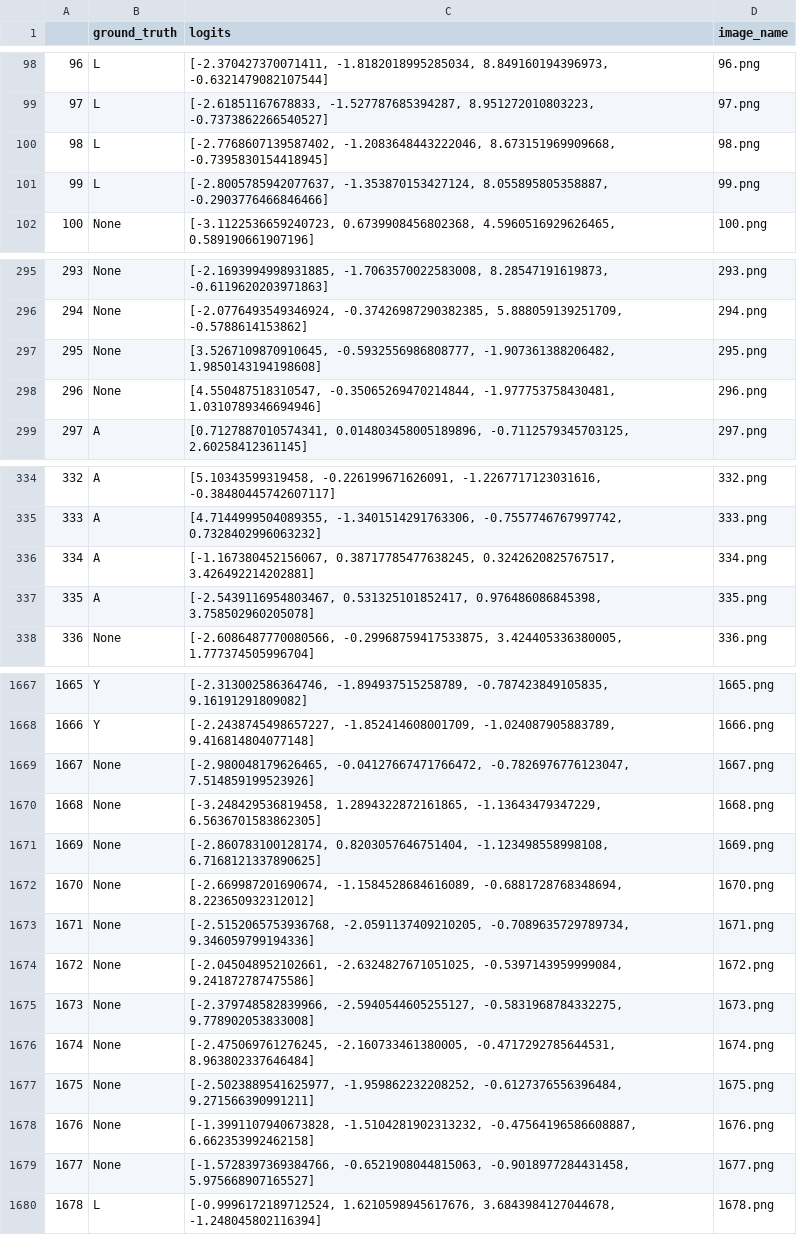
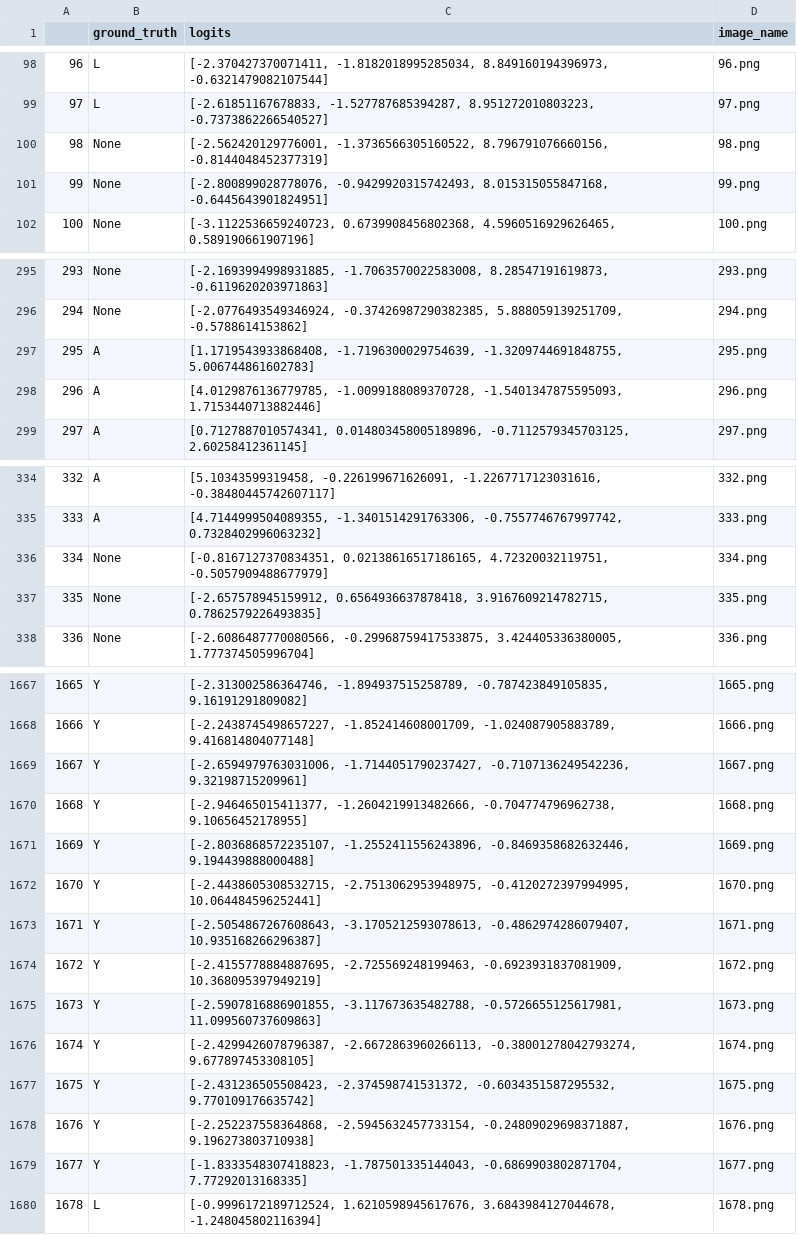
Before and after one commit to Joel-Baptista/larcc_vision_interface, a CSV file: Dataset/Scripts/left.csv, drawn as a sheet; only a part is shown, gaps mark what is left out; the diff covers the shown part only.

```diff
--- a/Dataset/Scripts/left.csv
+++ b/Dataset/Scripts/left.csv
@@ -99,4 +99,4 @@
 97,L,"[-2.61851167678833, -1.527787685394287, 8.951272010803223, -0.7373862266540527]",97.png
-98,L,"[-2.7768607139587402, -1.2083648443222046, 8.673151969909668, -0.7395830154418945]",98.png
-99,L,"[-2.8005785942077637, -1.353870153427124, 8.055895805358887, -0.2903776466846466]",99.png
+98,None,"[-2.562420129776001, -1.3736566305160522, 8.796791076660156, -0.8144048452377319]",98.png
+99,None,"[-2.800899028778076, -0.9429920315742493, 8.015315055847168, -0.6445643901824951]",99.png
 100,None,"[-3.1122536659240723, 0.6739908456802368, 4.5960516929626465, 0.589190661907196]",100.png
@@ -296,4 +296,4 @@
 294,None,"[-2.0776493549346924, -0.37426987290382385, 5.888059139251709, -0.5788614153862]",294.png
-295,None,"[3.5267109870910645, -0.5932556986808777, -1.907361388206482, 1.9850143194198608]",295.png
-296,None,"[4.550487518310547, -0.35065269470214844, -1.977753758430481, 1.0310789346694946]",296.png
+295,A,"[1.1719543933868408, -1.7196300029754639, -1.3209744691848755, 5.006744861602783]",295.png
+296,A,"[4.0129876136779785, -1.0099188089370728, -1.5401347875595093, 1.7153440713882446]",296.png
 297,A,"[0.7127887010574341, 0.014803458005189896, -0.7112579345703125, 2.60258412361145]",297.png
@@ -335,4 +335,4 @@
 333,A,"[4.7144999504089355, -1.3401514291763306, -0.7557746767997742, 0.7328402996063232]",333.png
-334,A,"[-1.167380452156067, 0.38717785477638245, 0.3242620825767517, 3.426492214202881]",334.png
-335,A,"[-2.5439116954803467, 0.531325101852417, 0.976486086845398, 3.758502960205078]",335.png
+334,None,"[-0.8167127370834351, 0.02138616517186165, 4.72320032119751, -0.5057909488677979]",334.png
+335,None,"[-2.657578945159912, 0.6564936637878418, 3.9167609214782715, 0.7862579226493835]",335.png
 336,None,"[-2.6086487770080566, -0.29968759417533875, 3.424405336380005, 1.777374505996704]",336.png
@@ -1668,13 +1668,13 @@
 1666,Y,"[-2.2438745498657227, -1.852414608001709, -1.024087905883789, 9.416814804077148]",1666.png
-1667,None,"[-2.980048179626465, -0.04127667471766472, -0.7826976776123047, 7.514859199523926]",1667.png
-1668,None,"[-3.248429536819458, 1.2894322872161865, -1.13643479347229, 6.5636701583862305]",1668.png
-1669,None,"[-2.860783100128174, 0.8203057646751404, -1.123498558998108, 6.7168121337890625]",1669.png
-1670,None,"[-2.669987201690674, -1.1584528684616089, -0.6881728768348694, 8.223650932312012]",1670.png
-1671,None,"[-2.5152065753936768, -2.0591137409210205, -0.7089635729789734, 9.346059799194336]",1671.png
-1672,None,"[-2.045048952102661, -2.6324827671051025, -0.5397143959999084, 9.241872787475586]",1672.png
-1673,None,"[-2.379748582839966, -2.5940544605255127, -0.5831968784332275, 9.778902053833008]",1673.png
-1674,None,"[-2.475069761276245, -2.160733461380005, -0.4717292785644531, 8.963802337646484]",1674.png
-1675,None,"[-2.5023889541625977, -1.959862232208252, -0.6127376556396484, 9.271566390991211]",1675.png
-1676,None,"[-1.3991107940673828, -1.5104281902313232, -0.47564196586608887, 6.662353992462158]",1676.png
-1677,None,"[-1.5728397369384766, -0.6521908044815063, -0.9018977284431458, 5.975668907165527]",1677.png
+1667,Y,"[-2.6594979763031006, -1.7144051790237427, -0.7107136249542236, 9.32198715209961]",1667.png
+1668,Y,"[-2.946465015411377, -1.2604219913482666, -0.704774796962738, 9.10656452178955]",1668.png
+1669,Y,"[-2.8036868572235107, -1.2552411556243896, -0.8469358682632446, 9.194439888000488]",1669.png
+1670,Y,"[-2.4438605308532715, -2.7513062953948975, -0.4120272397994995, 10.064484596252441]",1670.png
+1671,Y,"[-2.5054867267608643, -3.1705212593078613, -0.4862974286079407, 10.935168266296387]",1671.png
+1672,Y,"[-2.4155778884887695, -2.725569248199463, -0.6923931837081909, 10.368095397949219]",1672.png
+1673,Y,"[-2.5907816886901855, -3.117673635482788, -0.5726655125617981, 11.099560737609863]",1673.png
+1674,Y,"[-2.4299426078796387, -2.6672863960266113, -0.38001278042793274, 9.677897453308105]",1674.png
+1675,Y,"[-2.431236505508423, -2.374598741531372, -0.6034351587295532, 9.770109176635742]",1675.png
+1676,Y,"[-2.252237558364868, -2.5945632457733154, -0.24809029698371887, 9.196273803710938]",1676.png
+1677,Y,"[-1.8333548307418823, -1.787501335144043, -0.6869903802871704, 7.77292013168335]",1677.png
 1678,L,"[-0.9996172189712524, 1.6210598945617676, 3.6843984127044678, -1.248045802116394]",1678.png
```
Also changed, not shown: 120 edited cells elsewhere in this file, 22 other files.
